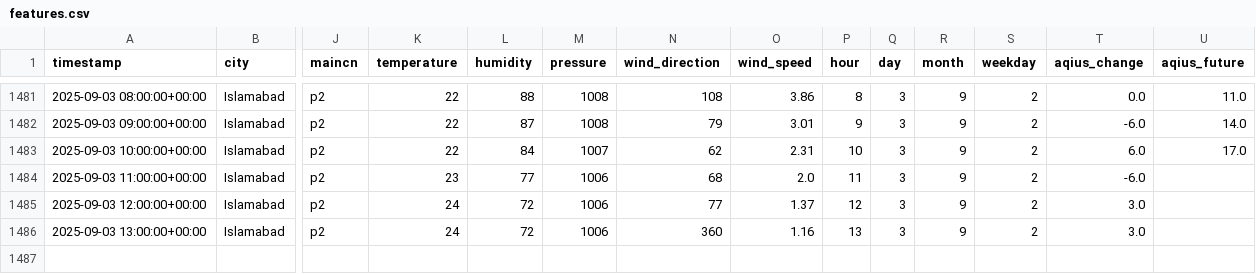
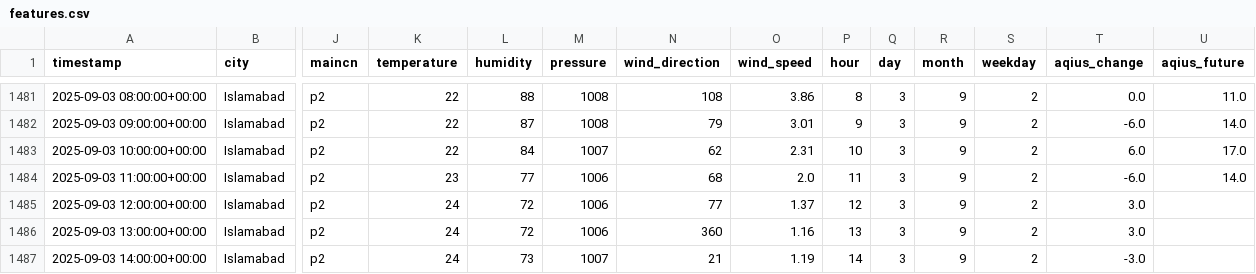
Before and after one commit to Zain-Zameer/AQI-Predictor-10Pearls, a CSV file: Data/features.csv, drawn as a sheet; only a part is shown, gaps mark what is left out; rows hold the shown columns only; the diff names each change by its address in the sheet, - before the commit and + after, or states it on an @@ line.

```diff
--- a/Data/features.csv
+++ b/Data/features.csv
-U1484 (aqius_future): (empty)
+U1484 (aqius_future): 14.0
+row 1487: 2025-09-03 14:00:00+00:00 | Islamabad | p2 | 24 | 73 | 1007 | 21 | 1.19 | 14 | 3 | 9 | 2 | -3.0
```
Also changed, not shown: Data/weather_init.csv.
